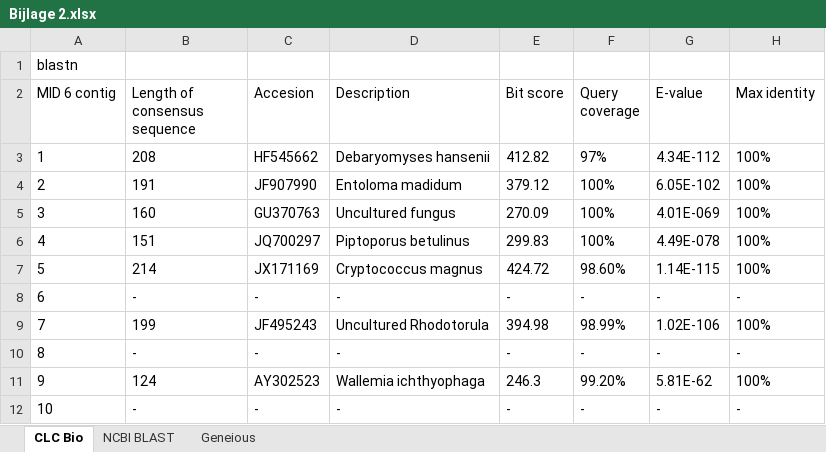
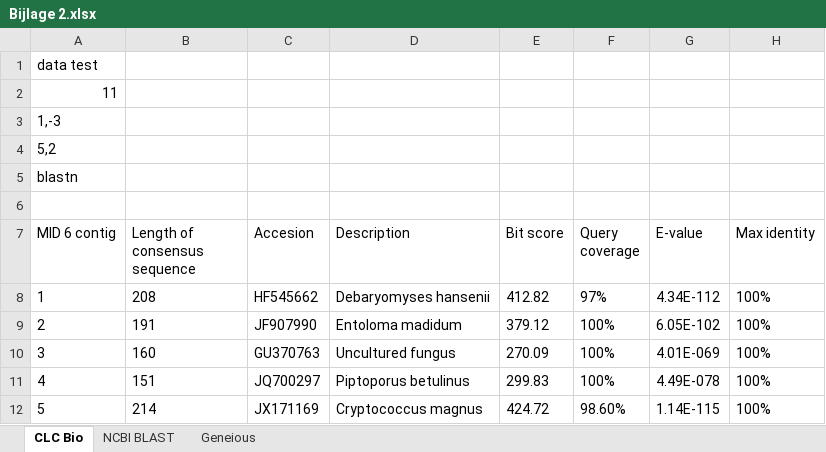
Before and after one commit to naturalis/HTS-barcode-checker, an Excel workbook: doc/Bijlage 2.xlsx, sheet CLC Bio, drawn as a sheet; only a part is shown; the shorter side is filled out with more unchanged rows; values as stored, in another font and other column widths than the file's, no borders; the diff covers the shown part only; the diff names each change by its address in the sheet, - before the commit and + after, or states it on an @@ line.

```diff
--- a/doc/Bijlage 2.xlsx (sheet CLC Bio)
+++ b/doc/Bijlage 2.xlsx (sheet CLC Bio)
+row 1: data test
+row 2: 11
+row 3: 1,-3
+row 4: 5,2
+row 6: (empty)
```
Also changed, not shown: 131 added rows elsewhere in this sheet, 4 other files.
